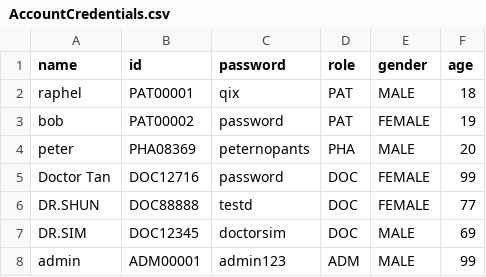
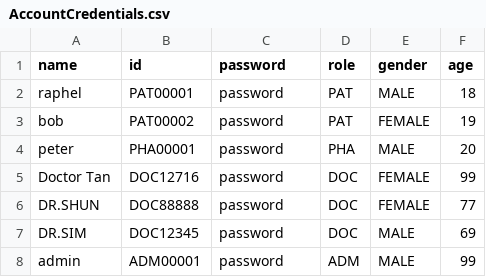
Before and after one commit to RaphelSim/OOP-Project, a CSV file: Database/AccountCredentials.csv, drawn as a sheet.

```diff
--- a/Database/AccountCredentials.csv
+++ b/Database/AccountCredentials.csv
@@ -1,8 +1,8 @@
 name,id,password,role,gender,age
-raphel,PAT00001,qix,PAT,MALE,18
+raphel,PAT00001,password,PAT,MALE,18
 bob,PAT00002,password,PAT,FEMALE,19
-peter,PHA08369,peternopants,PHA,MALE,20
+peter,PHA00001,password,PHA,MALE,20
 Doctor Tan,DOC12716,password,DOC,FEMALE,99
-DR.SHUN,DOC88888,testd,DOC,FEMALE,77
-DR.SIM,DOC12345,doctorsim,DOC,MALE,69
-admin,ADM00001,admin123,ADM,MALE,99
+DR.SHUN,DOC88888,password,DOC,FEMALE,77
+DR.SIM,DOC12345,password,DOC,MALE,69
+admin,ADM00001,password,ADM,MALE,99
```
Also changed, not shown: Database/DoctorsSchedule/DOC12345.csv, Database/DoctorsSchedule/DOC88888.csv, 42 other files.
